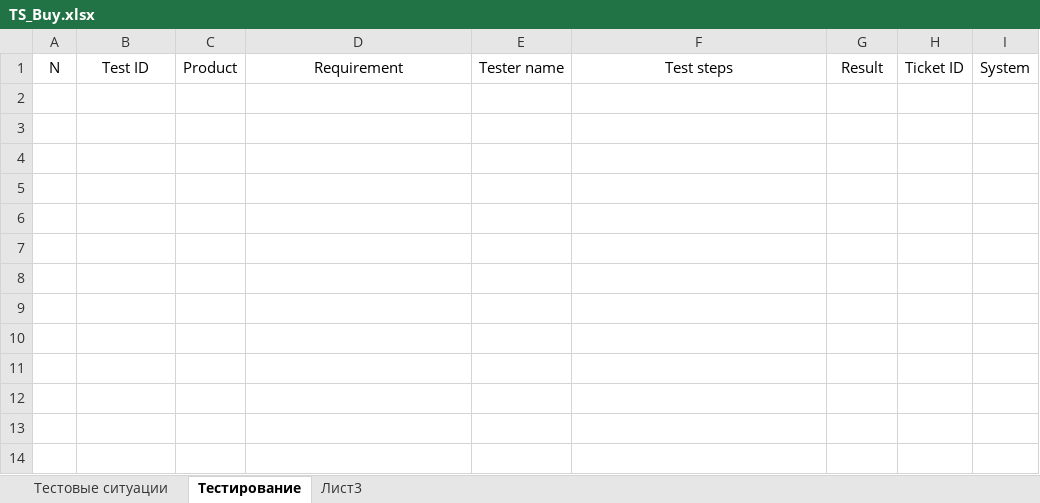
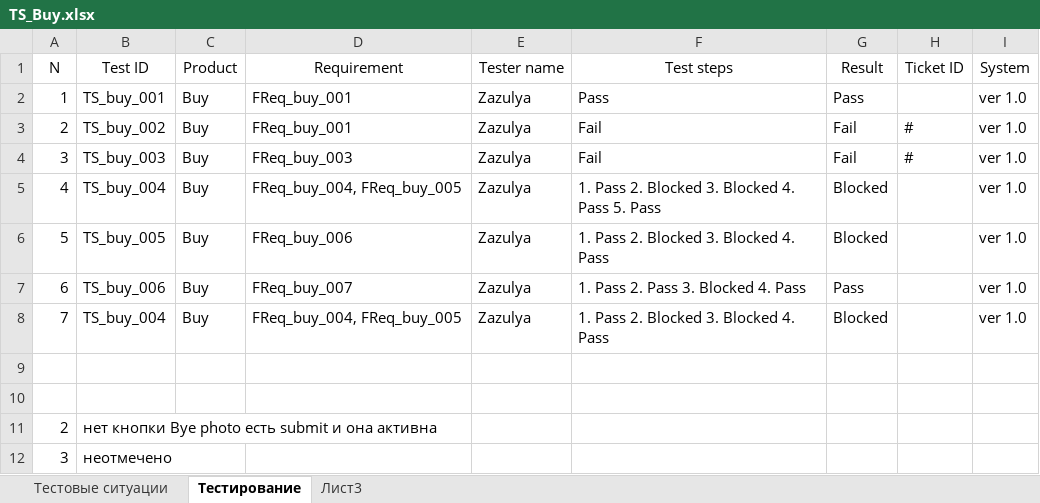
Before and after one commit to los-romka/collective_development, an Excel workbook: Docs/Testing (TES)/Test_Cases/TS_Buy.xlsx, sheet Тестирование, drawn as a sheet; values as stored, in another font and other column widths than the file's, no borders; table styles not drawn; the diff names each change by its address in the sheet, - before the commit and + after, or states it on an @@ line.

Commit message:
#150

```diff
--- a/Docs/Testing (TES)/Test_Cases/TS_Buy.xlsx (sheet Тестирование)
+++ b/Docs/Testing (TES)/Test_Cases/TS_Buy.xlsx (sheet Тестирование)
+row 2: 1 | TS_buy_001 | Buy | FReq_buy_001 | Zazulya | Pass | Pass |  | ver 1.0
+row 3: 2 | TS_buy_002 | Buy | FReq_buy_001 | Zazulya | Fail | Fail | # | ver 1.0
+row 4: 3 | TS_buy_003 | Buy | FReq_buy_003 | Zazulya | Fail | Fail | # | ver 1.0
+row 5: 4 | TS_buy_004 | Buy | FReq_buy_004, FReq_buy_005 | Zazulya | 1. Pass 2. Blocked 3. Blocked 4. Pass 5. Pass | Blocked |  | ver 1.0
+row 6: 5 | TS_buy_005 | Buy | FReq_buy_006 | Zazulya | 1. Pass 2. Blocked 3. Blocked 4. Pass | Blocked |  | ver 1.0
+row 7: 6 | TS_buy_006 | Buy | FReq_buy_007 | Zazulya | 1. Pass 2. Pass 3. Blocked 4. Pass | Pass |  | ver 1.0
+row 8: 7 | TS_buy_004 | Buy | FReq_buy_004, FReq_buy_005 | Zazulya | 1. Pass 2. Blocked 3. Blocked 4. Pass | Blocked |  | ver 1.0
+row 9: (empty)
+row 10: (empty)
+row 11: 2 | нет кнопки Bye photo есть submit и она активна
+row 12: 3 | неотмечено
```
Also changed, not shown: sheet Тестовые ситуации.
